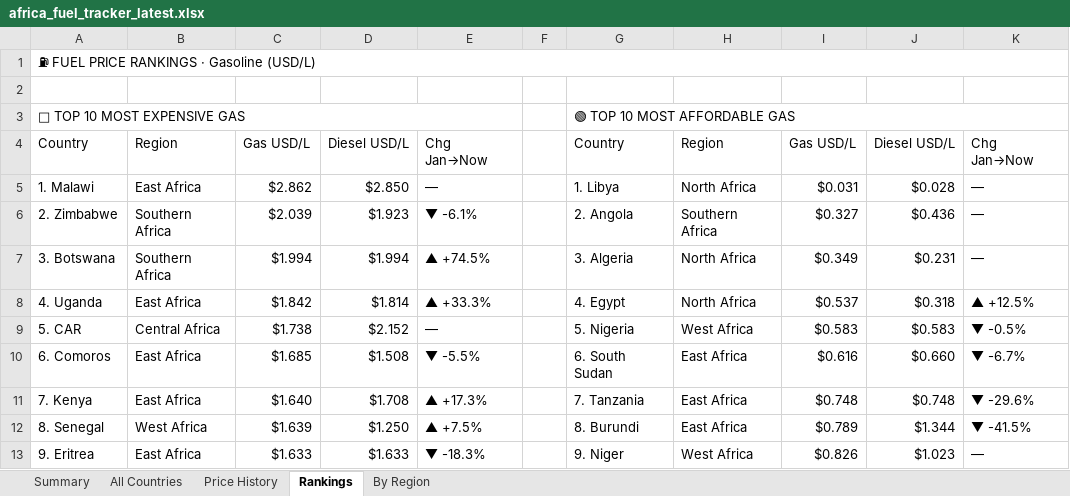
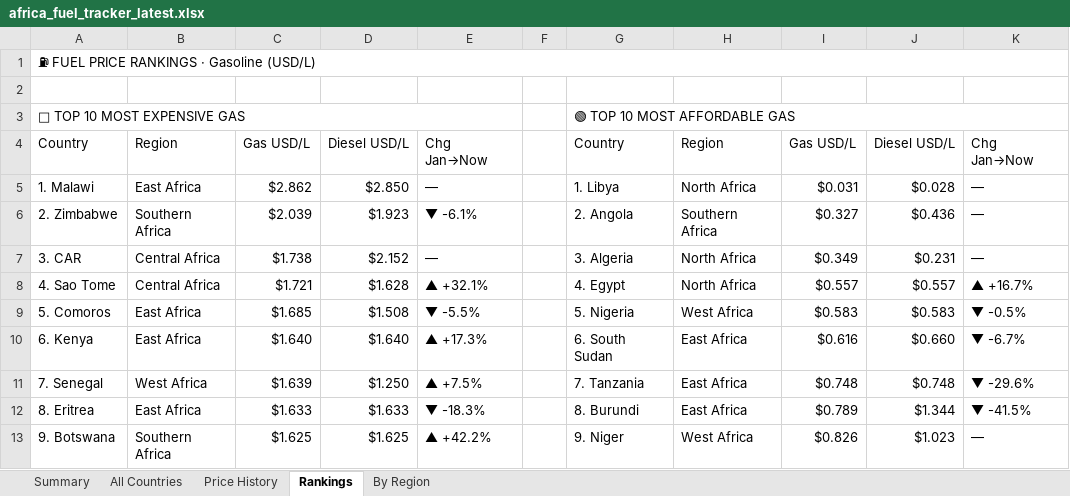
Before and after one commit to Data-Innovation-For-Africa/africa-fuel-tracker, an Excel workbook: africa_fuel_tracker_latest.xlsx, sheet Rankings, drawn as a sheet; only a part is shown; values as stored, in another font and other column widths than the file's, no cell formats; removed rows and columns are numbered as before the commit, all else as after; the diff covers the shown part only; the diff names each change by its address in the sheet, - before the commit and + after, or states it on an @@ line.

```diff
--- a/africa_fuel_tracker_latest.xlsx (sheet Rankings)
+++ b/africa_fuel_tracker_latest.xlsx (sheet Rankings)
-A7: 3. Botswana
+A7: 3. CAR
-B7: Southern Africa
+B7: Central Africa
-C7: $1.994
+C7: $1.738
-D7: $1.994
+D7: $2.152
-E7: ▲ +74.5%
+E7: —
-row 8: 4. Uganda | East Africa | $1.842 | $1.814 | ▲ +33.3% |  | 4. Egypt | North Africa | $0.537 | $0.318 | ▲ +12.5%
+row 8: 4. Sao Tome | Central Africa | $1.721 | $1.628 | ▲ +32.1% |  | 4. Egypt | North Africa | $0.557 | $0.557 | ▲ +16.7%
-A9: 5. CAR
+A9: 5. Comoros
-B9: Central Africa
+B9: East Africa
-C9: $1.738
+C9: $1.685
-D9: $2.152
+D9: $1.508
-E9: —
+E9: ▼ -5.5%
-A10: 6. Comoros
+A10: 6. Kenya
-C10: $1.685
+C10: $1.640
-D10: $1.508
+D10: $1.640
-E10: ▼ -5.5%
+E10: ▲ +17.3%
-A11: 7. Kenya
+A11: 7. Senegal
-B11: East Africa
+B11: West Africa
-C11: $1.640
+C11: $1.639
-D11: $1.708
+D11: $1.250
-E11: ▲ +17.3%
+E11: ▲ +7.5%
-A12: 8. Senegal
+A12: 8. Eritrea
-B12: West Africa
+B12: East Africa
-C12: $1.639
+C12: $1.633
-D12: $1.250
+D12: $1.633
-E12: ▲ +7.5%
+E12: ▼ -18.3%
-A13: 9. Eritrea
+A13: 9. Botswana
-B13: East Africa
+B13: Southern Africa
-C13: $1.633
+C13: $1.625
-D13: $1.633
+D13: $1.625
-E13: ▼ -18.3%
+E13: ▲ +42.2%
```
Also changed, not shown: 7 added rows, 7 removed rows and 8 edited cells elsewhere in this sheet, sheet Price History, sheet By Region, sheet All Countries, sheet Summary, cell formats, 3 other files.
